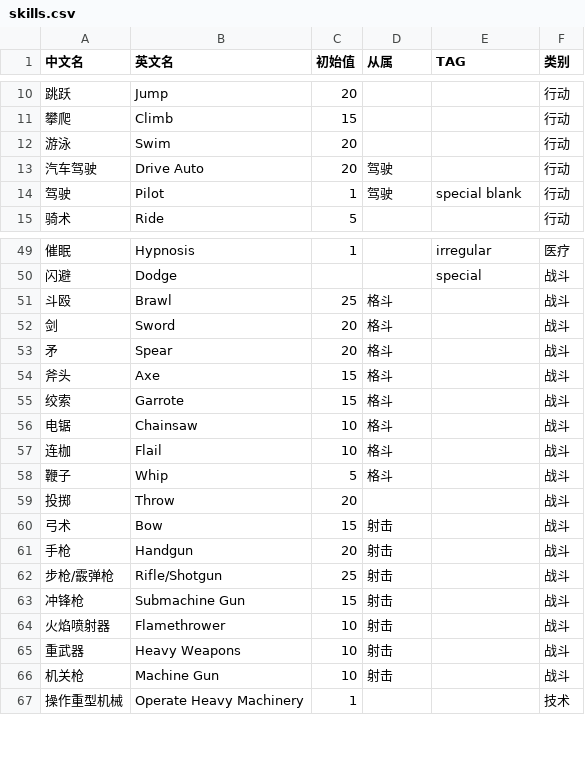
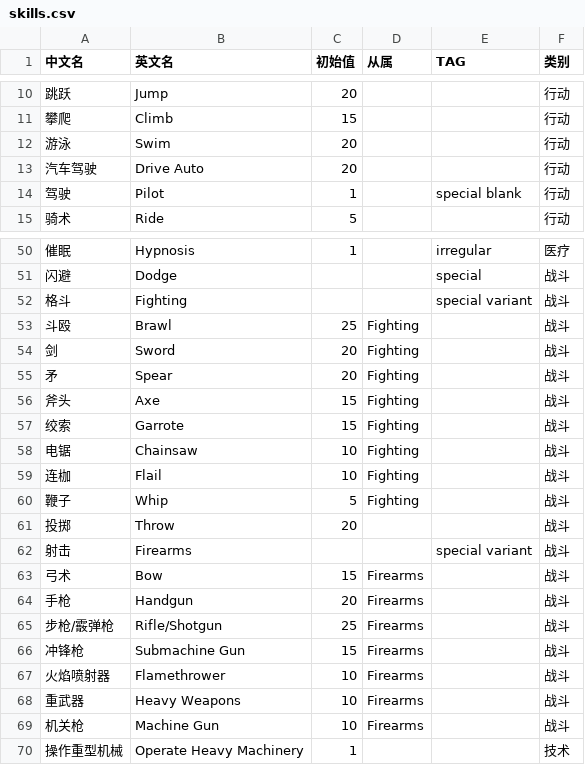
Before and after one commit to tioover/coc-data-zh, a CSV file: skills.csv, drawn as a sheet; only a part is shown, gaps mark what is left out; the diff covers the shown part only.

Commit message:
修改了「从属于」的形式
增加如「科学」的总项，修改「从属于」指向英文名以方便编程。

```diff
--- a/skills.csv
+++ b/skills.csv
@@ -12,4 +12,4 @@
 游泳,Swim,20,,,行动
-汽车驾驶,Drive Auto,20,驾驶,,行动
-驾驶,Pilot,1,驾驶,special blank,行动
+汽车驾驶,Drive Auto,20,,,行动
+驾驶,Pilot,1,,special blank,行动
 骑术,Ride,5,,,行动
@@ -50,18 +51,20 @@
 闪避,Dodge,,,special,战斗
-斗殴,Brawl,25,格斗,,战斗
-剑,Sword,20,格斗,,战斗
-矛,Spear,20,格斗,,战斗
-斧头,Axe,15,格斗,,战斗
-绞索,Garrote,15,格斗,,战斗
-电锯,Chainsaw,10,格斗,,战斗
-连枷,Flail,10,格斗,,战斗
-鞭子,Whip,5,格斗,,战斗
+格斗,Fighting,,,special variant,战斗
+斗殴,Brawl,25,Fighting,,战斗
+剑,Sword,20,Fighting,,战斗
+矛,Spear,20,Fighting,,战斗
+斧头,Axe,15,Fighting,,战斗
+绞索,Garrote,15,Fighting,,战斗
+电锯,Chainsaw,10,Fighting,,战斗
+连枷,Flail,10,Fighting,,战斗
+鞭子,Whip,5,Fighting,,战斗
 投掷,Throw,20,,,战斗
-弓术,Bow,15,射击,,战斗
-手枪,Handgun,20,射击,,战斗
-步枪/霰弹枪,Rifle/Shotgun,25,射击,,战斗
-冲锋枪,Submachine Gun,15,射击,,战斗
-火焰喷射器,Flamethrower,10,射击,,战斗
-重武器,Heavy Weapons,10,射击,,战斗
-机关枪,Machine Gun,10,射击,,战斗
+射击,Firearms,,,special variant,战斗
+弓术,Bow,15,Firearms,,战斗
+手枪,Handgun,20,Firearms,,战斗
+步枪/霰弹枪,Rifle/Shotgun,25,Firearms,,战斗
+冲锋枪,Submachine Gun,15,Firearms,,战斗
+火焰喷射器,Flamethrower,10,Firearms,,战斗
+重武器,Heavy Weapons,10,Firearms,,战斗
+机关枪,Machine Gun,10,Firearms,,战斗
 操作重型机械,Operate Heavy Machinery,1,,,技术
```
Also changed, not shown: 1 added row and 14 edited cells elsewhere in this file.
